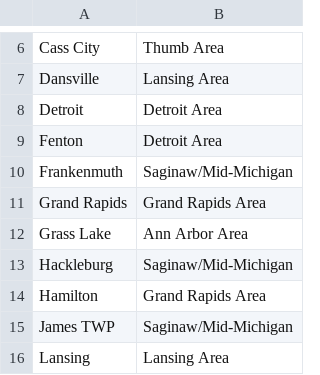
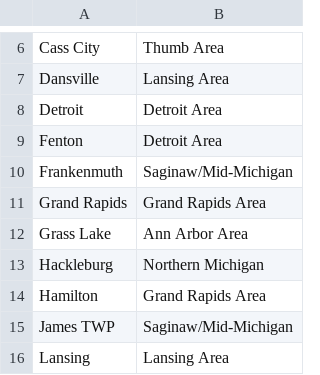
Before and after one commit to dbehnke/codeplugs, a CSV file: dm32uv/mi5_sites.csv, drawn as a sheet; only a part is shown, gaps mark what is left out.

Commit message:
fix: move Hackleburg to Northern Michigan zone

```diff
--- a/dm32uv/mi5_sites.csv
+++ b/dm32uv/mi5_sites.csv
@@ -12,3 +12,3 @@ Grand Rapids,Grand Rapids Area
 Grass Lake,Ann Arbor Area
-Hackleburg,Saginaw/Mid-Michigan
+Hackleburg,Northern Michigan
 Hamilton,Grand Rapids Area
```
